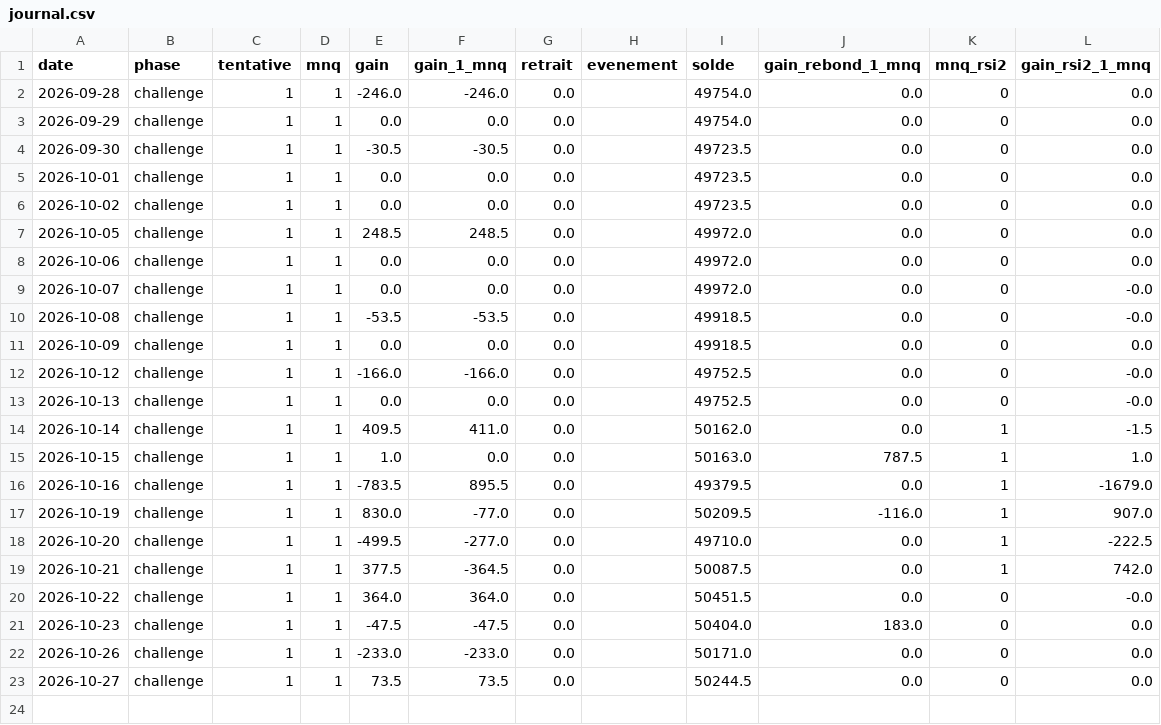
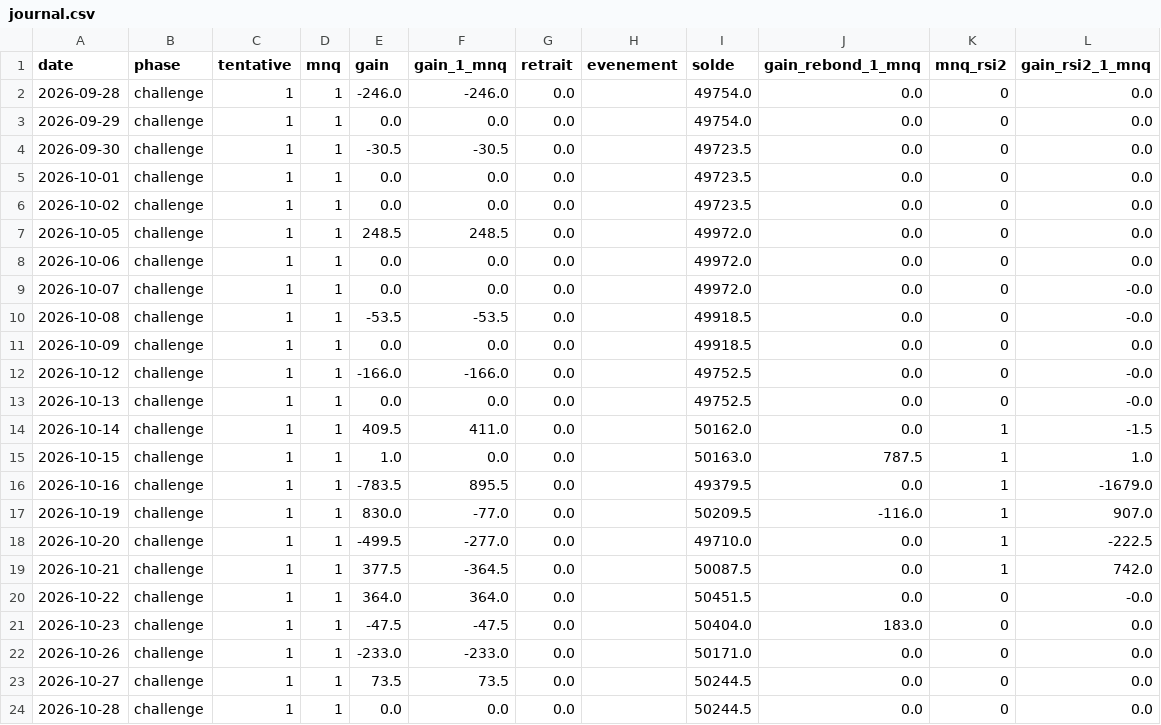
Before and after one commit to mananabdoulfatah72-lgtm/scalping-telegram-bot, a CSV file: zone/robot/journal.csv, drawn as a sheet; the diff names each change by its address in the sheet, - before the commit and + after, or states it on an @@ line.

```diff
--- a/zone/robot/journal.csv
+++ b/zone/robot/journal.csv
+row 24: 2026-10-28 | challenge | 1 | 1 | 0.0 | 0.0 | 0.0 |  | 50244.5 | 0.0 | 0 | 0.0
```
Also changed, not shown: 4 other files.
